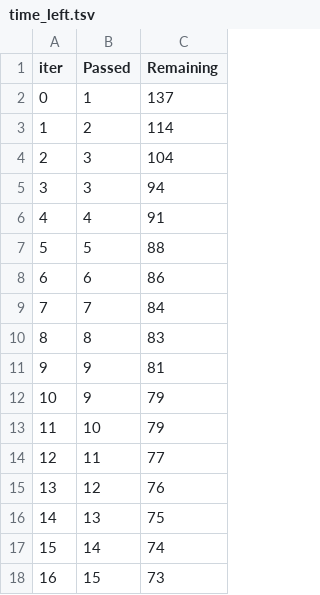
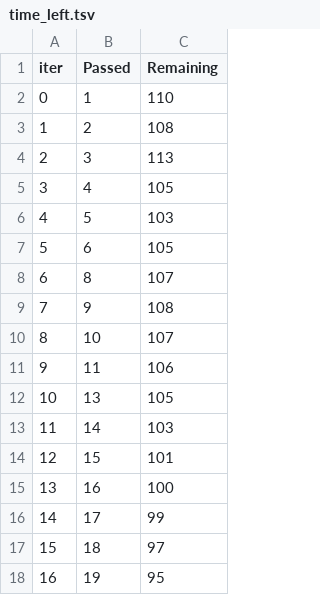
Before and after one commit to kamaal646/MLProjects, a TSV file: catboost_info/time_left.tsv, drawn as a sheet; only a part is shown; the diff covers the shown part only.

```diff
--- a/catboost_info/time_left.tsv
+++ b/catboost_info/time_left.tsv
@@ -1,18 +1,18 @@
 iter	Passed	Remaining
-0	1	137
-1	2	114
-2	3	104
-3	3	94
-4	4	91
-5	5	88
-6	6	86
-7	7	84
-8	8	83
-9	9	81
-10	9	79
-11	10	79
-12	11	77
-13	12	76
-14	13	75
-15	14	74
-16	15	73
+0	1	110
+1	2	108
+2	3	113
+3	4	105
+4	5	103
+5	6	105
+6	8	107
+7	9	108
+8	10	107
+9	11	106
+10	13	105
+11	14	103
+12	15	101
+13	16	100
+14	17	99
+15	18	97
+16	19	95
```
Also changed, not shown: 165 edited cells elsewhere in this file, 16 other files.
